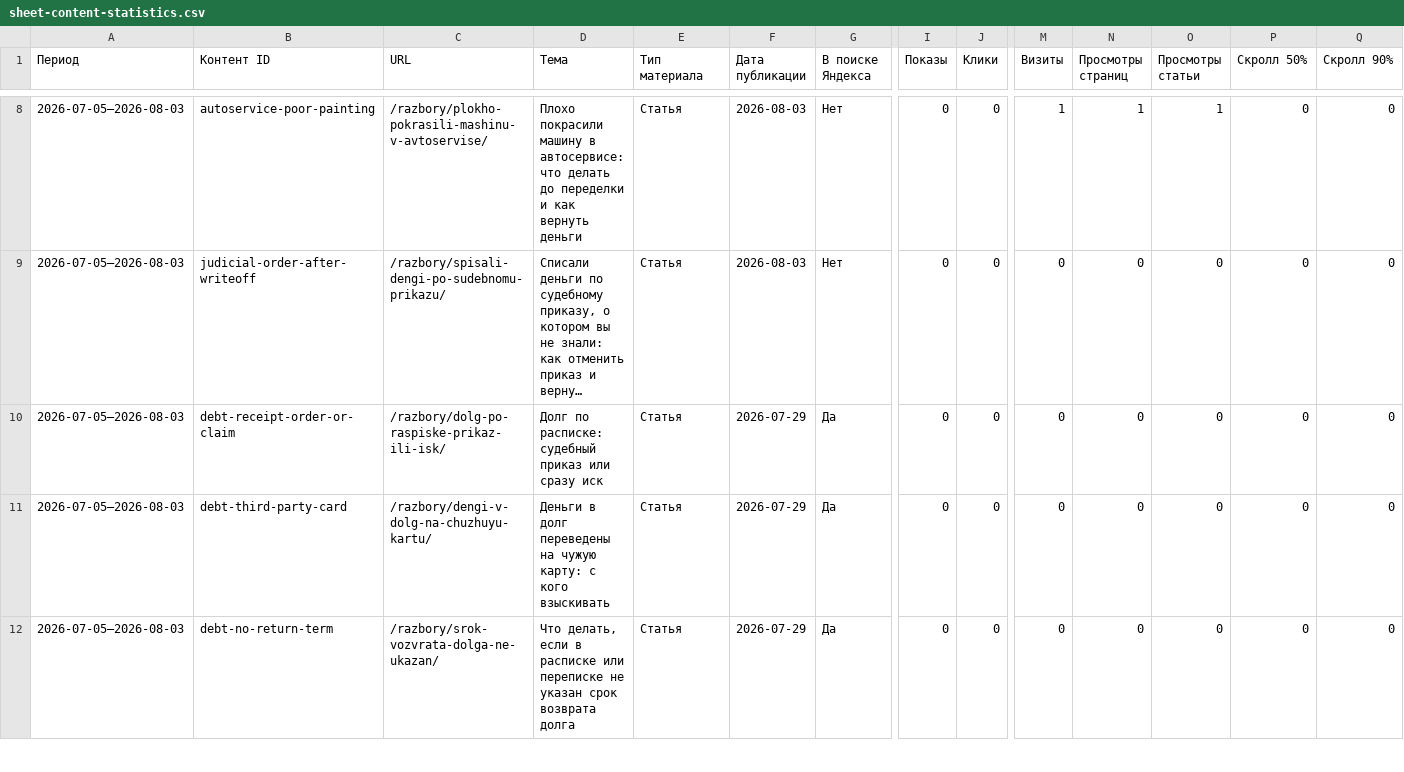
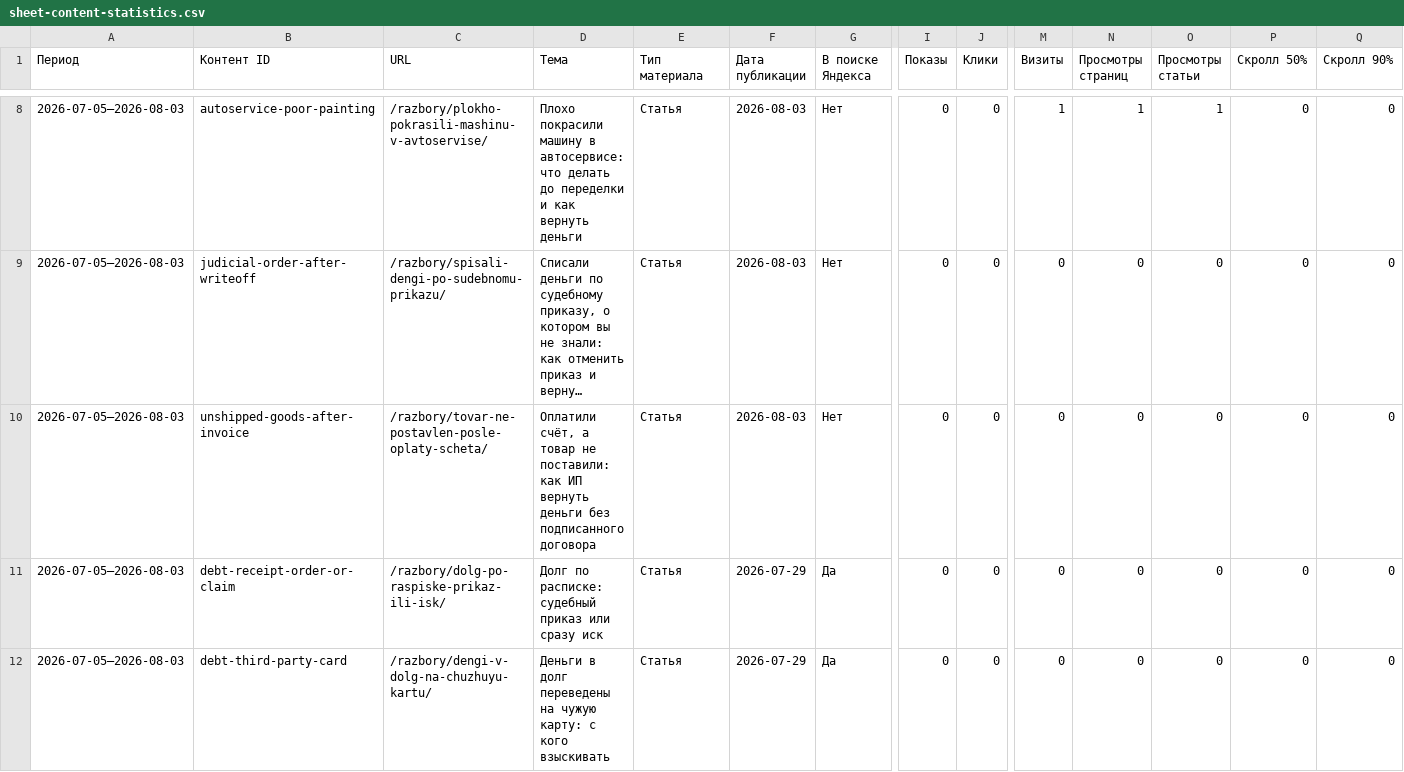
Before and after one commit to zcasqw92-yurist/maxim-shevchuk-lawyer, a CSV file: reports/seo-data/sheet-content-statistics.csv, drawn as a sheet; only a part is shown, gaps mark what is left out; the shorter side is filled out with more unchanged rows; long unchanged cells end in …; rows hold the shown columns only; the diff names each change by its address in the sheet, - before the commit and + after, or states it on an @@ line.

```diff
--- a/reports/seo-data/sheet-content-statistics.csv
+++ b/reports/seo-data/sheet-content-statistics.csv
+row 10: 2026-07-05—2026-08-03 | unshipped-goods-after-invoice | /razbory/tovar-ne-postavlen-posle-oplaty-scheta/ | Оплатили счёт, а товар не поставили: как ИП вернуть деньги без подписанного договора | Статья | 2026-08-03 | Нет | 0 | 0 | 0 | 0 | 0 | 0 | 0
```
Also changed, not shown: reports/seo-data/sheet-content-contact-signals.csv, 3 other files.
